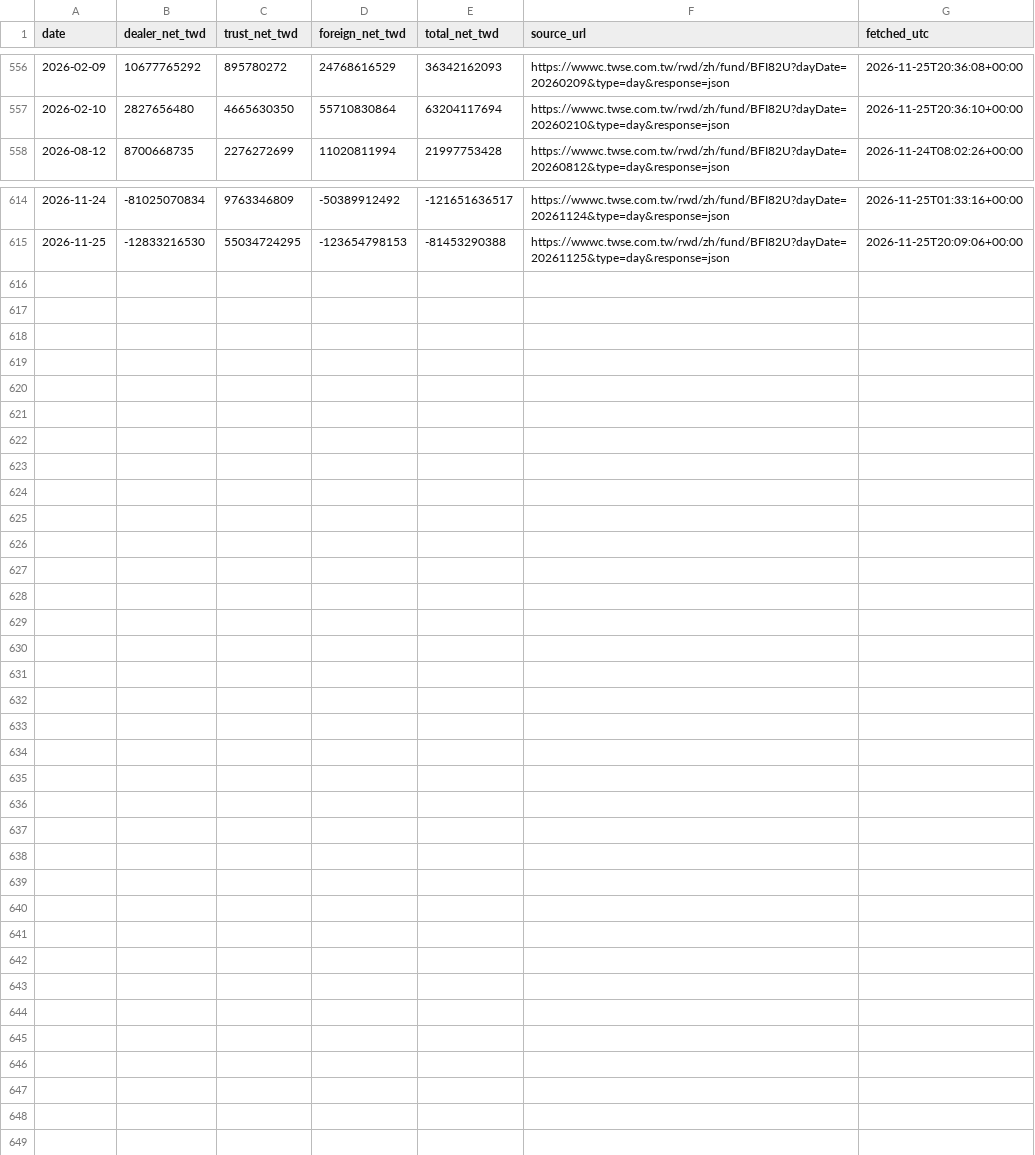
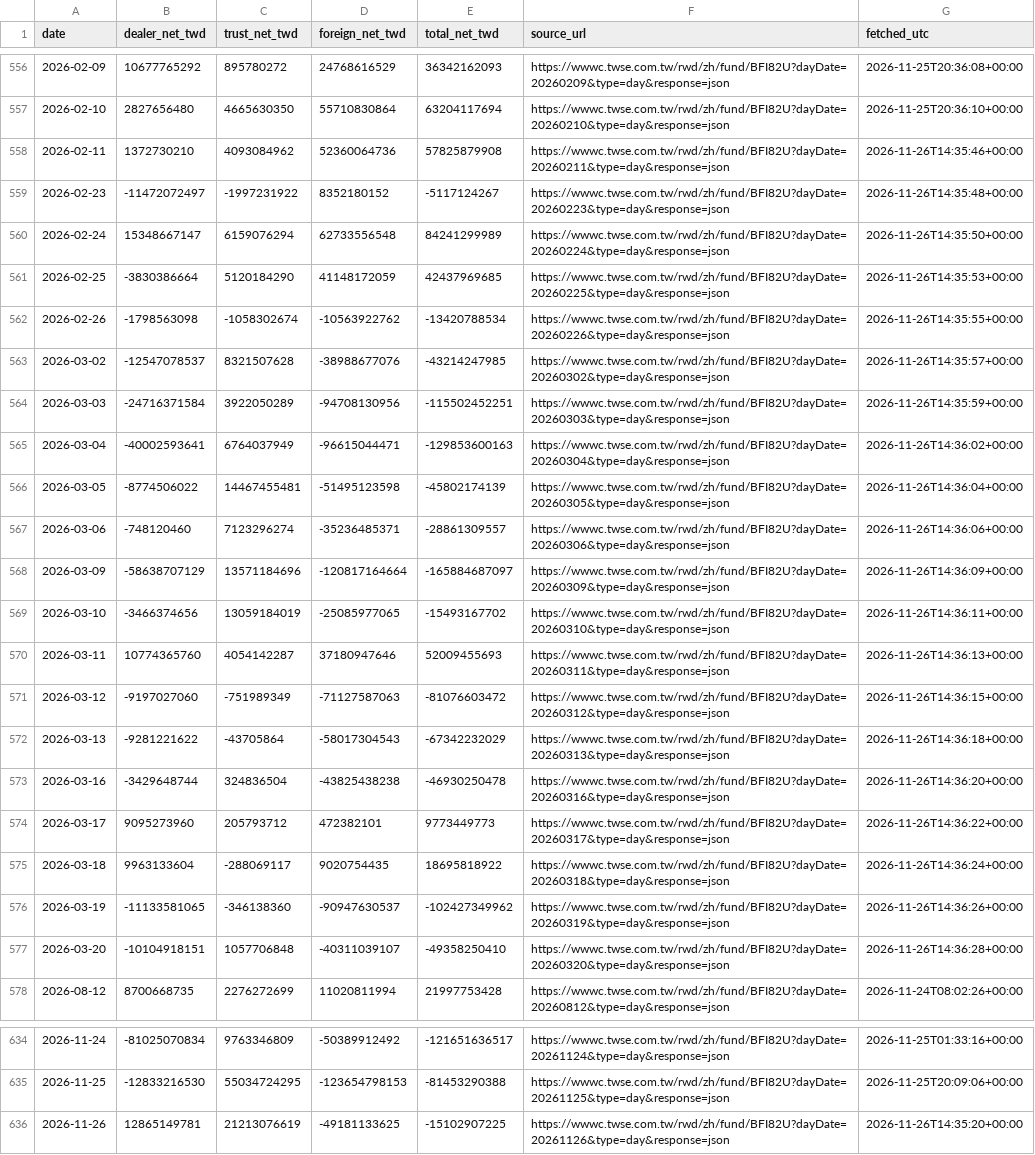
Before and after one commit to JC0303/jc-market-data, a CSV file: data/market/tw_institution.csv, drawn as a sheet; only a part is shown, gaps mark what is left out; the diff names each change by its address in the sheet, - before the commit and + after, or states it on an @@ line.

```diff
--- a/data/market/tw_institution.csv
+++ b/data/market/tw_institution.csv
+row 558: 2026-02-11 | 1372730210 | 4093084962 | 52360064736 | 57825879908 | https://wwwc.twse.com.tw/rwd/zh/fund/BFI82U?dayDate=20260211&type=day&response=json | 2026-11-26T14:35:46+00:00
+row 559: 2026-02-23 | -11472072497 | -1997231922 | 8352180152 | -5117124267 | https://wwwc.twse.com.tw/rwd/zh/fund/BFI82U?dayDate=20260223&type=day&response=json | 2026-11-26T14:35:48+00:00
+row 560: 2026-02-24 | 15348667147 | 6159076294 | 62733556548 | 84241299989 | https://wwwc.twse.com.tw/rwd/zh/fund/BFI82U?dayDate=20260224&type=day&response=json | 2026-11-26T14:35:50+00:00
+row 561: 2026-02-25 | -3830386664 | 5120184290 | 41148172059 | 42437969685 | https://wwwc.twse.com.tw/rwd/zh/fund/BFI82U?dayDate=20260225&type=day&response=json | 2026-11-26T14:35:53+00:00
+row 562: 2026-02-26 | -1798563098 | -1058302674 | -10563922762 | -13420788534 | https://wwwc.twse.com.tw/rwd/zh/fund/BFI82U?dayDate=20260226&type=day&response=json | 2026-11-26T14:35:55+00:00
+row 563: 2026-03-02 | -12547078537 | 8321507628 | -38988677076 | -43214247985 | https://wwwc.twse.com.tw/rwd/zh/fund/BFI82U?dayDate=20260302&type=day&response=json | 2026-11-26T14:35:57+00:00
+row 564: 2026-03-03 | -24716371584 | 3922050289 | -94708130956 | -115502452251 | https://wwwc.twse.com.tw/rwd/zh/fund/BFI82U?dayDate=20260303&type=day&response=json | 2026-11-26T14:35:59+00:00
+row 565: 2026-03-04 | -40002593641 | 6764037949 | -96615044471 | -129853600163 | https://wwwc.twse.com.tw/rwd/zh/fund/BFI82U?dayDate=20260304&type=day&response=json | 2026-11-26T14:36:02+00:00
+row 566: 2026-03-05 | -8774506022 | 14467455481 | -51495123598 | -45802174139 | https://wwwc.twse.com.tw/rwd/zh/fund/BFI82U?dayDate=20260305&type=day&response=json | 2026-11-26T14:36:04+00:00
+row 567: 2026-03-06 | -748120460 | 7123296274 | -35236485371 | -28861309557 | https://wwwc.twse.com.tw/rwd/zh/fund/BFI82U?dayDate=20260306&type=day&response=json | 2026-11-26T14:36:06+00:00
+row 568: 2026-03-09 | -58638707129 | 13571184696 | -120817164664 | -165884687097 | https://wwwc.twse.com.tw/rwd/zh/fund/BFI82U?dayDate=20260309&type=day&response=json | 2026-11-26T14:36:09+00:00
+row 569: 2026-03-10 | -3466374656 | 13059184019 | -25085977065 | -15493167702 | https://wwwc.twse.com.tw/rwd/zh/fund/BFI82U?dayDate=20260310&type=day&response=json | 2026-11-26T14:36:11+00:00
+row 570: 2026-03-11 | 10774365760 | 4054142287 | 37180947646 | 52009455693 | https://wwwc.twse.com.tw/rwd/zh/fund/BFI82U?dayDate=20260311&type=day&response=json | 2026-11-26T14:36:13+00:00
+row 571: 2026-03-12 | -9197027060 | -751989349 | -71127587063 | -81076603472 | https://wwwc.twse.com.tw/rwd/zh/fund/BFI82U?dayDate=20260312&type=day&response=json | 2026-11-26T14:36:15+00:00
+row 572: 2026-03-13 | -9281221622 | -43705864 | -58017304543 | -67342232029 | https://wwwc.twse.com.tw/rwd/zh/fund/BFI82U?dayDate=20260313&type=day&response=json | 2026-11-26T14:36:18+00:00
+row 573: 2026-03-16 | -3429648744 | 324836504 | -43825438238 | -46930250478 | https://wwwc.twse.com.tw/rwd/zh/fund/BFI82U?dayDate=20260316&type=day&response=json | 2026-11-26T14:36:20+00:00
+row 574: 2026-03-17 | 9095273960 | 205793712 | 472382101 | 9773449773 | https://wwwc.twse.com.tw/rwd/zh/fund/BFI82U?dayDate=20260317&type=day&response=json | 2026-11-26T14:36:22+00:00
+row 575: 2026-03-18 | 9963133604 | -288069117 | 9020754435 | 18695818922 | https://wwwc.twse.com.tw/rwd/zh/fund/BFI82U?dayDate=20260318&type=day&response=json | 2026-11-26T14:36:24+00:00
+row 576: 2026-03-19 | -11133581065 | -346138360 | -90947630537 | -102427349962 | https://wwwc.twse.com.tw/rwd/zh/fund/BFI82U?dayDate=20260319&type=day&response=json | 2026-11-26T14:36:26+00:00
+row 577: 2026-03-20 | -10104918151 | 1057706848 | -40311039107 | -49358250410 | https://wwwc.twse.com.tw/rwd/zh/fund/BFI82U?dayDate=20260320&type=day&response=json | 2026-11-26T14:36:28+00:00
+row 636: 2026-11-26 | 12865149781 | 21213076619 | -49181133625 | -15102907225 | https://wwwc.twse.com.tw/rwd/zh/fund/BFI82U?dayDate=20261126&type=day&response=json | 2026-11-26T14:35:20+00:00
```
Also changed, not shown: data/market/otc_index.csv, data/market/otc_institution.csv, 10 other files.
